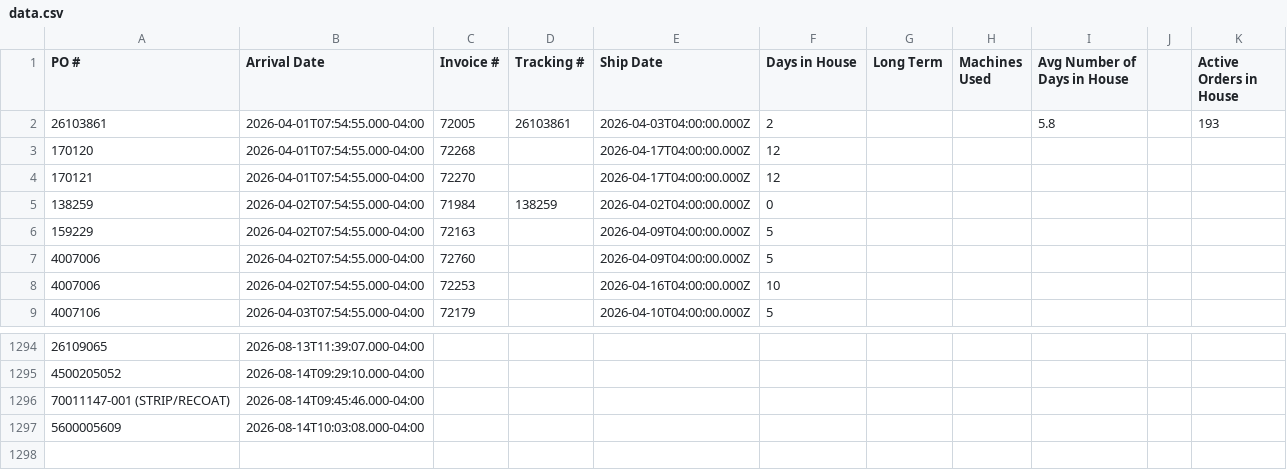
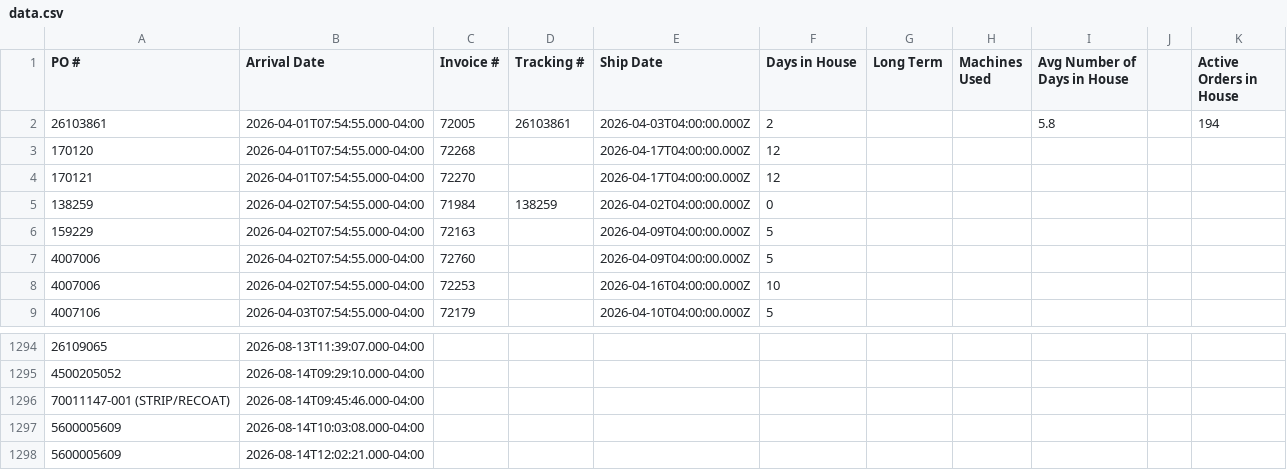
Before and after one commit to cgprecise/pic-dashboard, a CSV file: data.csv, drawn as a sheet; only a part is shown, gaps mark what is left out; the diff names each change by its address in the sheet, - before the commit and + after, or states it on an @@ line.

```diff
--- a/data.csv
+++ b/data.csv
-K2 (Active Orders in House): 193
+K2 (Active Orders in House): 194
+row 1298: 5600005609 | 2026-08-14T12:02:21.000-04:00
```
